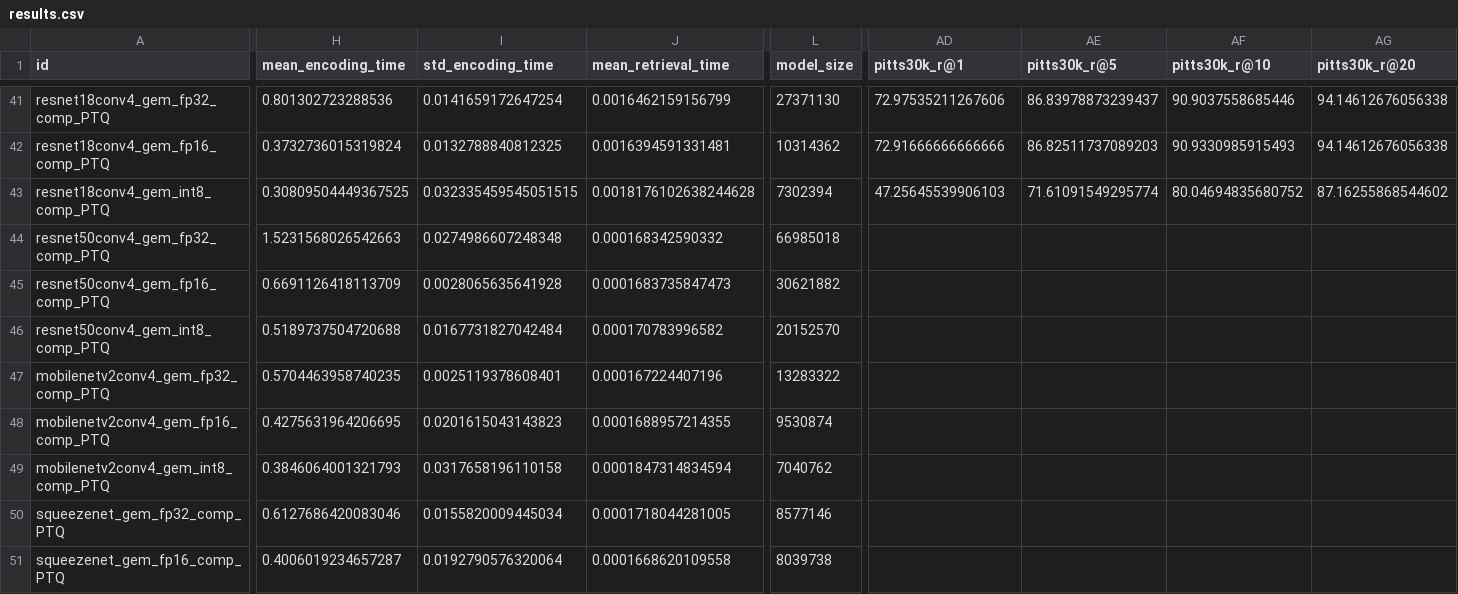
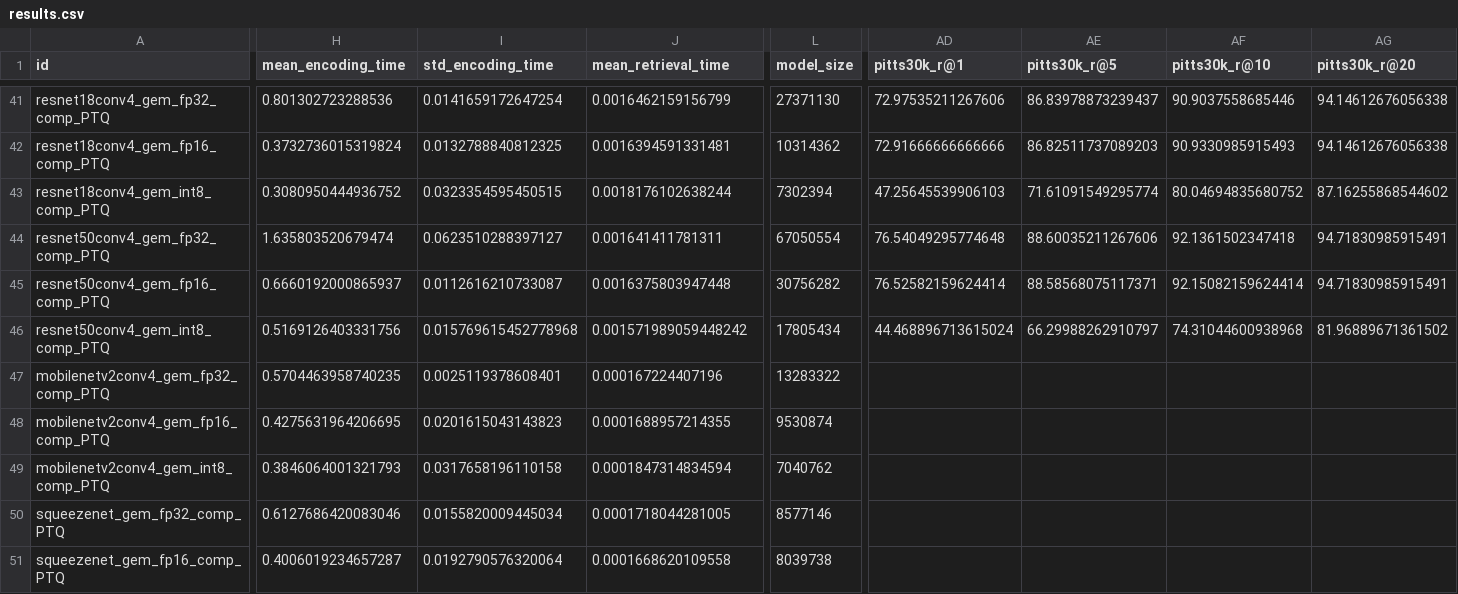
Before and after one commit to OliverGrainge/lightweight_VPR, a CSV file: results.csv, drawn as a sheet; only a part is shown, gaps mark what is left out; the diff names each change by its address in the sheet, - before the commit and + after, or states it on an @@ line.

Commit message:
Adding Results

```diff
--- a/results.csv
+++ b/results.csv
-H43 (mean_encoding_time): 0.30809504449367525
+H43 (mean_encoding_time): 0.3080950444936752
-I43 (std_encoding_time): 0.032335459545051515
+I43 (std_encoding_time): 0.0323354595450515
-J43 (mean_retrieval_time): 0.0018176102638244628
+J43 (mean_retrieval_time): 0.0018176102638244
-H44 (mean_encoding_time): 1.5231568026542663
+H44 (mean_encoding_time): 1.635803520679474
-I44 (std_encoding_time): 0.0274986607248348
+I44 (std_encoding_time): 0.0623510288397127
-J44 (mean_retrieval_time): 0.000168342590332
+J44 (mean_retrieval_time): 0.001641411781311
-L44 (model_size): 66985018
+L44 (model_size): 67050554
-AD44 (pitts30k_r@1): (empty)
+AD44 (pitts30k_r@1): 76.54049295774648
-AE44 (pitts30k_r@5): (empty)
+AE44 (pitts30k_r@5): 88.60035211267606
-AF44 (pitts30k_r@10): (empty)
+AF44 (pitts30k_r@10): 92.1361502347418
-AG44:AG45 (pitts30k_r@20): (empty)
+AG44:AG45 (pitts30k_r@20): 94.71830985915491
-H45 (mean_encoding_time): 0.6691126418113709
+H45 (mean_encoding_time): 0.6660192000865937
-I45 (std_encoding_time): 0.0028065635641928
+I45 (std_encoding_time): 0.0112616210733087
-J45 (mean_retrieval_time): 0.0001683735847473
+J45 (mean_retrieval_time): 0.0016375803947448
-L45 (model_size): 30621882
+L45 (model_size): 30756282
-AD45 (pitts30k_r@1): (empty)
+AD45 (pitts30k_r@1): 76.52582159624414
-AE45 (pitts30k_r@5): (empty)
+AE45 (pitts30k_r@5): 88.58568075117371
-AF45 (pitts30k_r@10): (empty)
+AF45 (pitts30k_r@10): 92.15082159624414
-H46 (mean_encoding_time): 0.5189737504720688
+H46 (mean_encoding_time): 0.5169126403331756
-I46 (std_encoding_time): 0.0167731827042484
+I46 (std_encoding_time): 0.015769615452778968
-J46 (mean_retrieval_time): 0.000170783996582
+J46 (mean_retrieval_time): 0.001571989059448242
-L46 (model_size): 20152570
+L46 (model_size): 17805434
-AD46 (pitts30k_r@1): (empty)
+AD46 (pitts30k_r@1): 44.468896713615024
-AE46 (pitts30k_r@5): (empty)
+AE46 (pitts30k_r@5): 66.29988262910797
-AF46 (pitts30k_r@10): (empty)
+AF46 (pitts30k_r@10): 74.31044600938968
-AG46 (pitts30k_r@20): (empty)
+AG46 (pitts30k_r@20): 81.96889671361502
```
